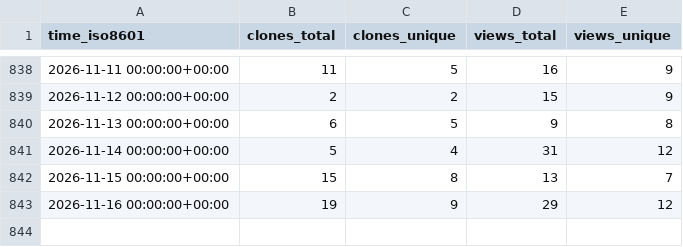
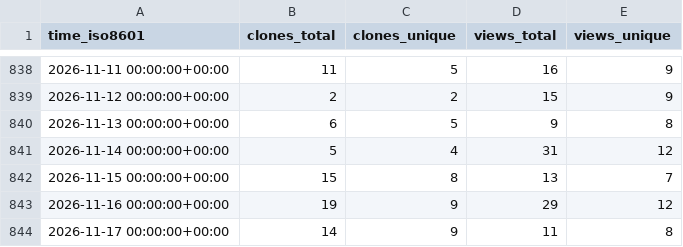
Before and after one commit to peff74/esp8266_OLED_HW-364A, a CSV file: peff74/esp8266_OLED_HW-364A/ghrs-data/views_clones_aggregate.csv, drawn as a sheet; only a part is shown, gaps mark what is left out; the diff names each change by its address in the sheet, - before the commit and + after, or states it on an @@ line.

```diff
--- a/peff74/esp8266_OLED_HW-364A/ghrs-data/views_clones_aggregate.csv
+++ b/peff74/esp8266_OLED_HW-364A/ghrs-data/views_clones_aggregate.csv
+row 844: 2026-11-17 00:00:00+00:00 | 14 | 9 | 11 | 8
```
Also changed, not shown: 1 other file.
